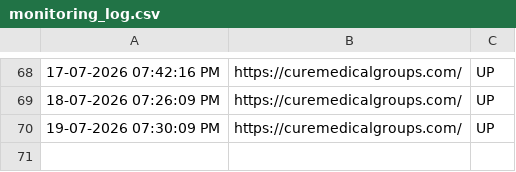
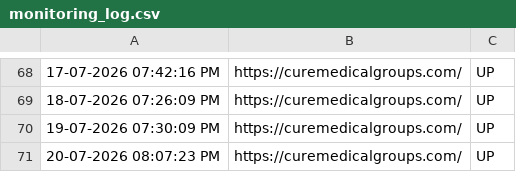
Before and after one commit to tejaswinib-ccs/curemedicalgroups.com_Monitoring, a CSV file: monitoring_log.csv, drawn as a sheet; only a part is shown, gaps mark what is left out; the diff names each change by its address in the sheet, - before the commit and + after, or states it on an @@ line.

```diff
--- a/monitoring_log.csv
+++ b/monitoring_log.csv
+row 71: 20-07-2026 08:07:23 PM | https://curemedicalgroups.com/ | UP
```
Also changed, not shown: 1 other file.
